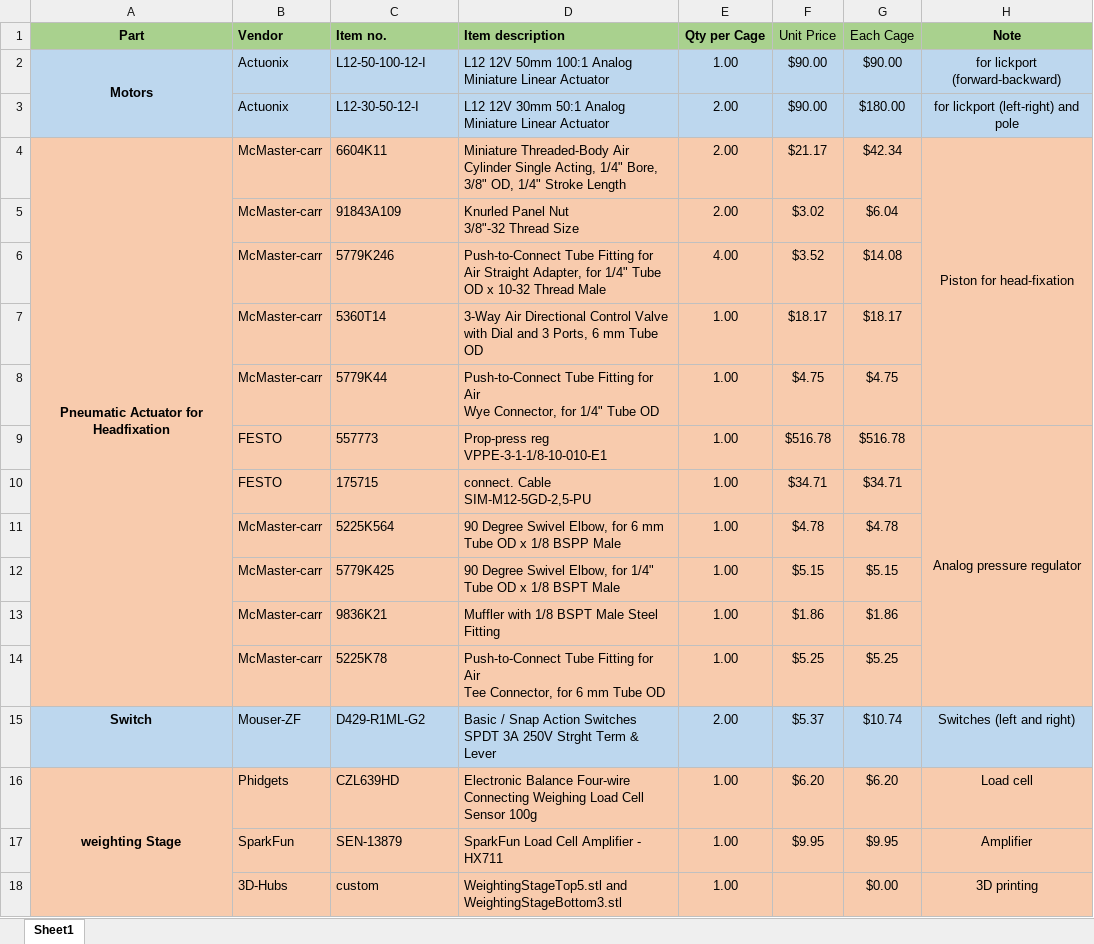
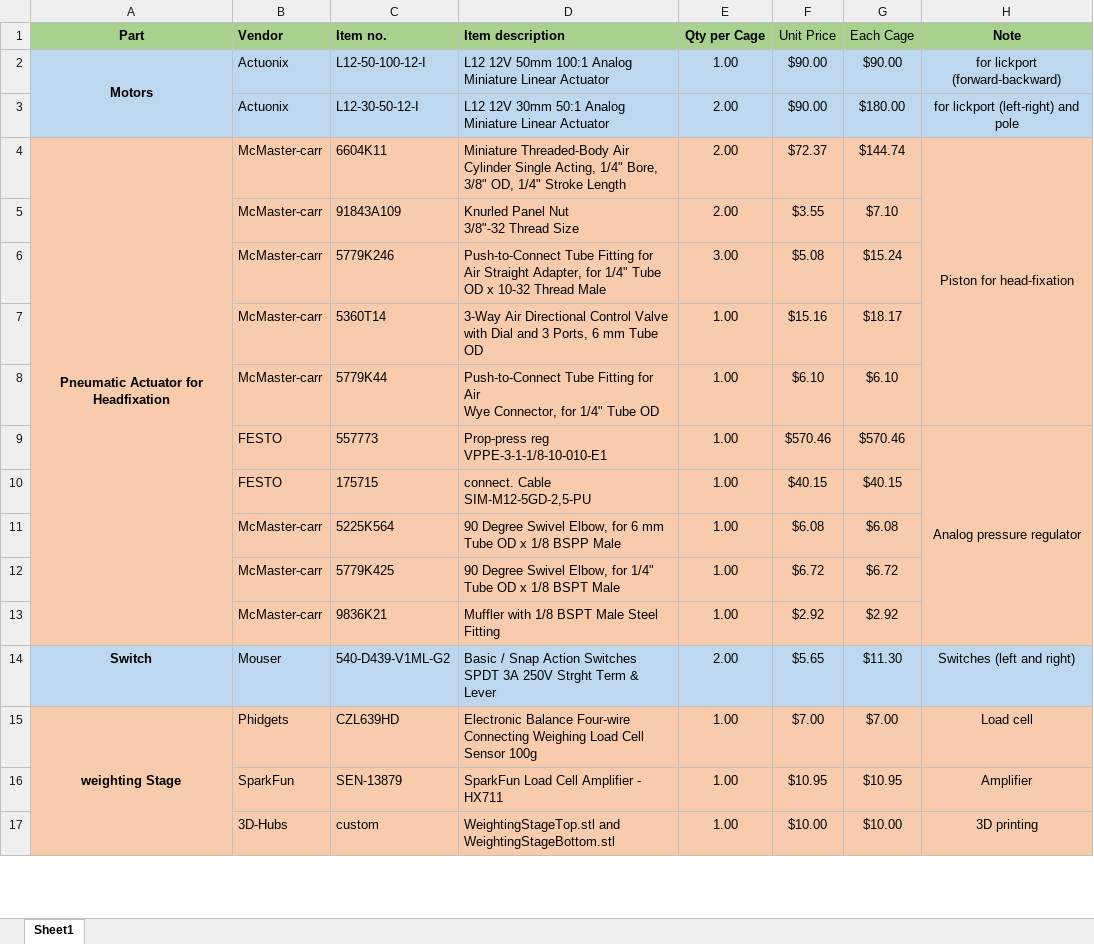
Before and after one commit to NuoLiLabBCM/Autocage, an Excel workbook: PartsList.xlsx, sheet Sheet1, drawn as a sheet; only a part is shown; values as stored, in another font and other column widths than the file's, no borders; removed rows and columns are numbered as before the commit, all else as after; ↵ is a line break in a cell; the diff covers the shown part only; the diff names each change by its address in the sheet, - before the commit and + after, or states it on an @@ line.

```diff
--- a/PartsList.xlsx (sheet Sheet1)
+++ b/PartsList.xlsx (sheet Sheet1)
-F4 (Unit Price): $21.17
+F4 (Unit Price): $72.37
-G4 (Each Cage): $42.34
+G4 (Each Cage): $144.74
-F5 (Unit Price): $3.02
+F5 (Unit Price): $3.55
-G5 (Each Cage): $6.04
+G5 (Each Cage): $7.10
-E6 (Qty per Cage): 4.00
+E6 (Qty per Cage): 3.00
-F6 (Unit Price): $3.52
+F6 (Unit Price): $5.08
-G6 (Each Cage): $14.08
+G6 (Each Cage): $15.24
-F7 (Unit Price): $18.17
+F7 (Unit Price): $15.16
-F8 (Unit Price): $4.75
+F8 (Unit Price): $6.10
-G8 (Each Cage): $4.75
+G8 (Each Cage): $6.10
-F9 (Unit Price): $516.78
+F9 (Unit Price): $570.46
-G9 (Each Cage): $516.78
+G9 (Each Cage): $570.46
-F10 (Unit Price): $34.71
+F10 (Unit Price): $40.15
-G10 (Each Cage): $34.71
+G10 (Each Cage): $40.15
-F11 (Unit Price): $4.78
+F11 (Unit Price): $6.08
-G11 (Each Cage): $4.78
+G11 (Each Cage): $6.08
-F12 (Unit Price): $5.15
+F12 (Unit Price): $6.72
-G12 (Each Cage): $5.15
+G12 (Each Cage): $6.72
-F13 (Unit Price): $1.86
+F13 (Unit Price): $2.92
-G13 (Each Cage): $1.86
+G13 (Each Cage): $2.92
-row 14:  | McMaster-carr | 5225K78 | Push-to-Connect Tube Fitting for Air ↵ Tee Connector, for 6 mm Tube OD | 1.00 | $5.25 | $5.25
-B14 (Vendor): Mouser-ZF
+B14 (Vendor): Mouser
-C14 (Item no.): D429-R1ML-G2
+C14 (Item no.): 540-D439-V1ML-G2
-F14 (Unit Price): $5.37
+F14 (Unit Price): $5.65
-G14 (Each Cage): $10.74
+G14 (Each Cage): $11.30
-F15 (Unit Price): $6.20
+F15 (Unit Price): $7.00
-G15 (Each Cage): $6.20
+G15 (Each Cage): $7.00
-F16 (Unit Price): $9.95
+F16 (Unit Price): $10.95
-G16 (Each Cage): $9.95
+G16 (Each Cage): $10.95
-D17 (Item description): WeightingStageTop5.stl and WeightingStageBottom3.stl
+D17 (Item description): WeightingStageTop.stl and WeightingStageBottom.stl
-F17 (Unit Price): (empty)
+F17 (Unit Price): $10.00
-G17 (Each Cage): $0.00
+G17 (Each Cage): $10.00
```
Also changed, not shown: 8 added rows, 2 removed rows and 40 edited cells elsewhere in this sheet, formulas that keep their value.
